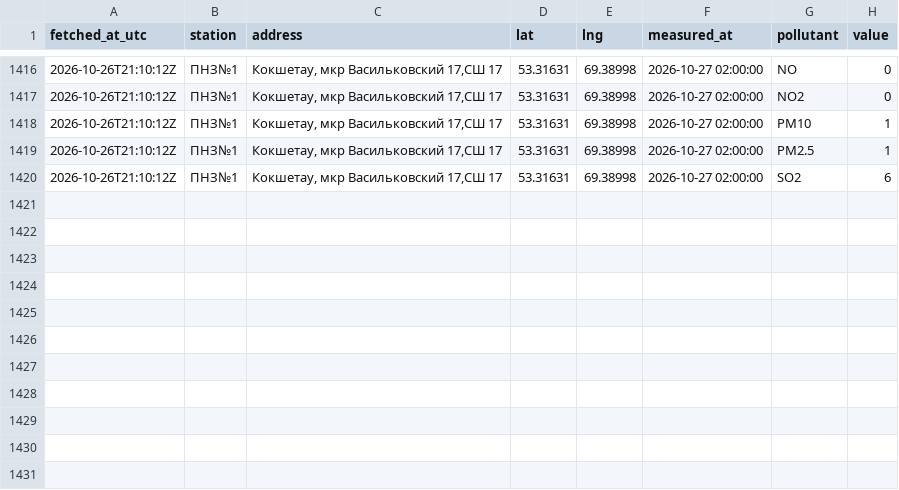
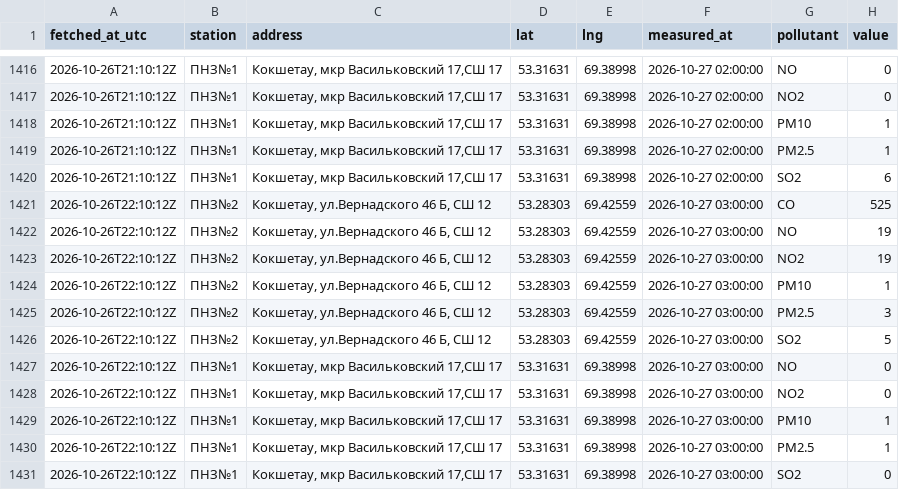
Before and after one commit to SanDav2011/atyrau-air, a CSV file: data/kokshetau/stations.csv, drawn as a sheet; only a part is shown, gaps mark what is left out.

```diff
--- a/data/kokshetau/stations.csv
+++ b/data/kokshetau/stations.csv
@@ -1420 +1420,12 @@
 2026-10-26T21:10:12Z,ПНЗ№1,"Кокшетау, мкр Васильковский 17,СШ 17",53.31631,69.38998,2026-10-27 02:00:00,SO2,6
+2026-10-26T22:10:12Z,ПНЗ№2,"Кокшетау, ул.Вернадского 46 Б, СШ 12",53.28303,69.42559,2026-10-27 03:00:00,CO,525
+2026-10-26T22:10:12Z,ПНЗ№2,"Кокшетау, ул.Вернадского 46 Б, СШ 12",53.28303,69.42559,2026-10-27 03:00:00,NO,19
+2026-10-26T22:10:12Z,ПНЗ№2,"Кокшетау, ул.Вернадского 46 Б, СШ 12",53.28303,69.42559,2026-10-27 03:00:00,NO2,19
+2026-10-26T22:10:12Z,ПНЗ№2,"Кокшетау, ул.Вернадского 46 Б, СШ 12",53.28303,69.42559,2026-10-27 03:00:00,PM10,1
+2026-10-26T22:10:12Z,ПНЗ№2,"Кокшетау, ул.Вернадского 46 Б, СШ 12",53.28303,69.42559,2026-10-27 03:00:00,PM2.5,3
+2026-10-26T22:10:12Z,ПНЗ№2,"Кокшетау, ул.Вернадского 46 Б, СШ 12",53.28303,69.42559,2026-10-27 03:00:00,SO2,5
+2026-10-26T22:10:12Z,ПНЗ№1,"Кокшетау, мкр Васильковский 17,СШ 17",53.31631,69.38998,2026-10-27 03:00:00,NO,0
+2026-10-26T22:10:12Z,ПНЗ№1,"Кокшетау, мкр Васильковский 17,СШ 17",53.31631,69.38998,2026-10-27 03:00:00,NO2,0
+2026-10-26T22:10:12Z,ПНЗ№1,"Кокшетау, мкр Васильковский 17,СШ 17",53.31631,69.38998,2026-10-27 03:00:00,PM10,1
+2026-10-26T22:10:12Z,ПНЗ№1,"Кокшетау, мкр Васильковский 17,СШ 17",53.31631,69.38998,2026-10-27 03:00:00,PM2.5,1
+2026-10-26T22:10:12Z,ПНЗ№1,"Кокшетау, мкр Васильковский 17,СШ 17",53.31631,69.38998,2026-10-27 03:00:00,SO2,0
```
Also changed, not shown: data/karaganda/stations.csv, data/oral/stations.csv, 37 other files.
